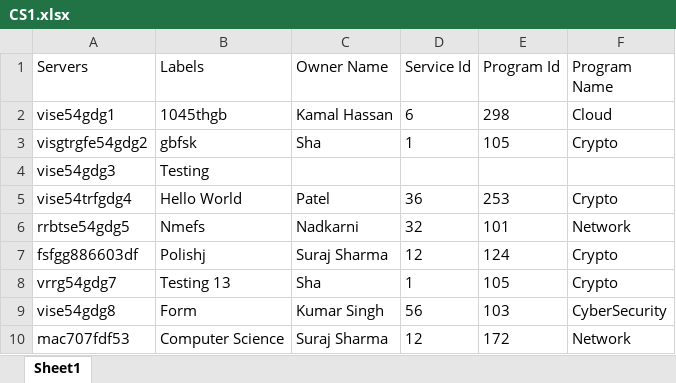
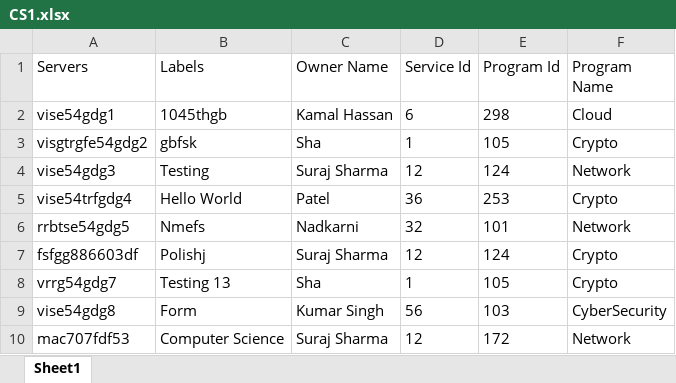
Before and after one commit to SaiSamarth123/ExcelApache, an Excel workbook: excelproject/CS1.xlsx, sheet Sheet1, drawn as a sheet; values as stored, in another font and other column widths than the file's, no borders; the diff names each change by its address in the sheet, - before the commit and + after, or states it on an @@ line.

```diff
--- a/excelproject/CS1.xlsx (sheet Sheet1)
+++ b/excelproject/CS1.xlsx (sheet Sheet1)
-C4 (Owner Name): (empty)
+C4 (Owner Name): Suraj Sharma
-D4 (Service Id): (empty)
+D4 (Service Id): 12
-E4 (Program Id): (empty)
+E4 (Program Id): 124
-F4 (Program Name): (empty)
+F4 (Program Name): Network
```
Also changed, not shown: excelproject/CS2.xlsx, 11 other files.
